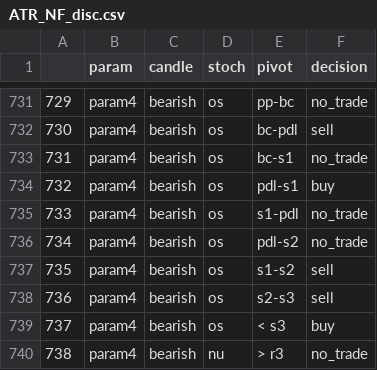
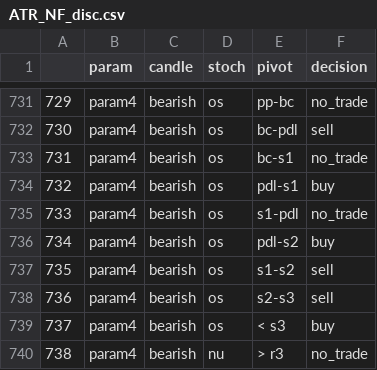
Before and after one commit to anujvadecha/AlgoTrader, a CSV file: resources/ATR_NF_disc.csv, drawn as a sheet; only a part is shown, gaps mark what is left out.

```diff
--- a/resources/ATR_NF_disc.csv
+++ b/resources/ATR_NF_disc.csv
@@ -735,3 +735,3 @@
 733,param4,bearish,os,s1-pdl,no_trade
-734,param4,bearish,os,pdl-s2,no_trade
+734,param4,bearish,os,pdl-s2,buy
 735,param4,bearish,os,s1-s2,sell
```
Also changed, not shown: resources/ATR new_sample.csv, resources/Choppy_sample.csv, 2 other files.
